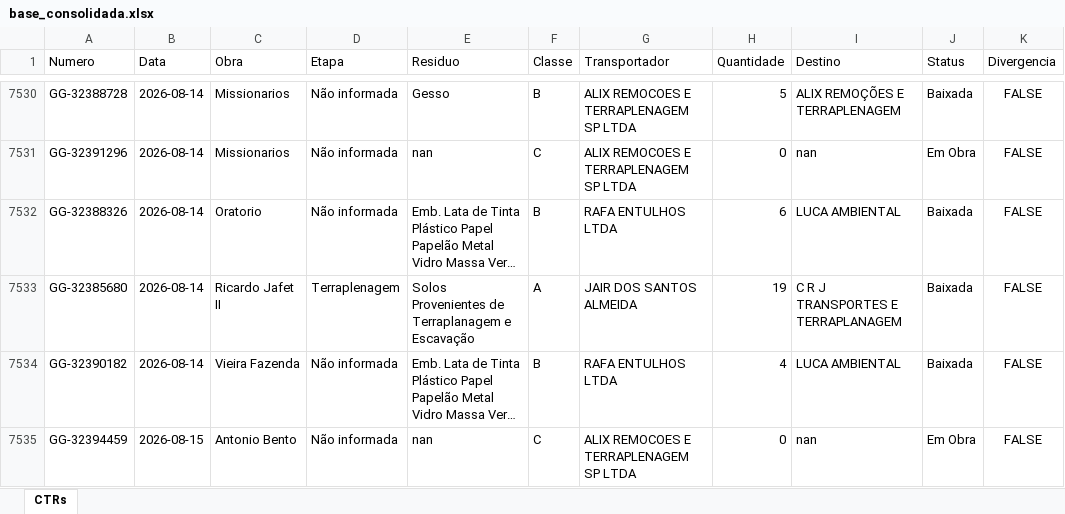
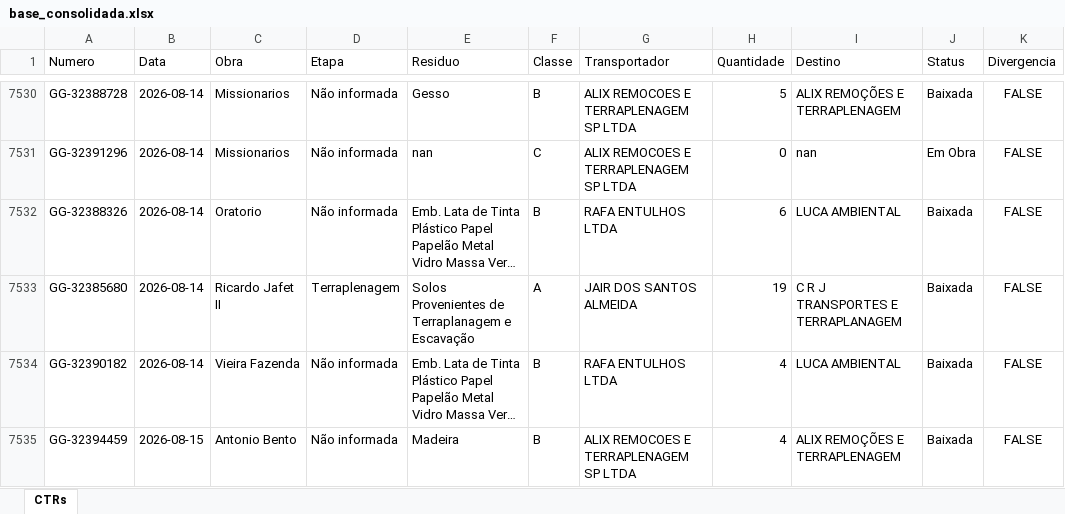
Before and after one commit to guillhermeestefan/painel-residuos, an Excel workbook: base_consolidada.xlsx, sheet CTRs, drawn as a sheet; only a part is shown, gaps mark what is left out; long unchanged cells end in …; values as stored, in another font and other column widths than the file's, no borders; the diff covers the shown part only; the diff names each change by its address in the sheet, - before the commit and + after, or states it on an @@ line.

```diff
--- a/base_consolidada.xlsx (sheet CTRs)
+++ b/base_consolidada.xlsx (sheet CTRs)
-E7535 (Residuo): nan
+E7535 (Residuo): Madeira
-F7535 (Classe): C
+F7535 (Classe): B
-H7535 (Quantidade): 0
+H7535 (Quantidade): 4
-I7535 (Destino): nan
+I7535 (Destino): ALIX REMOÇÕES E TERRAPLENAGEM
-J7535 (Status): Em Obra
+J7535 (Status): Baixada
```
Also changed, not shown: 12 added rows and 21 edited cells elsewhere in this sheet, 2 other files.
